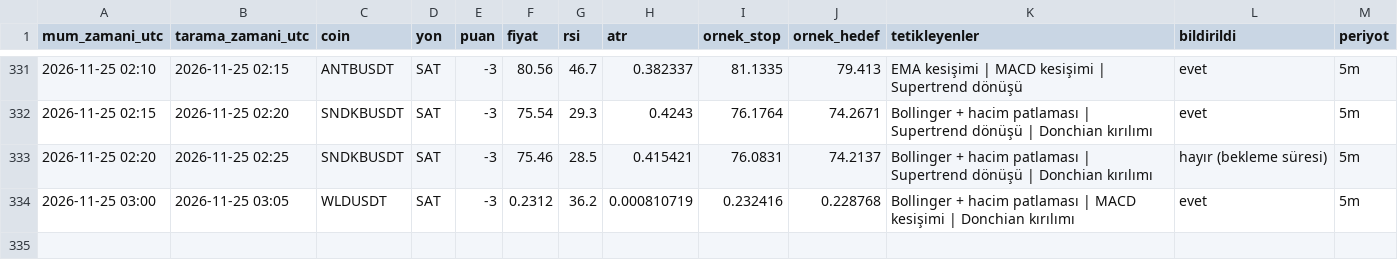
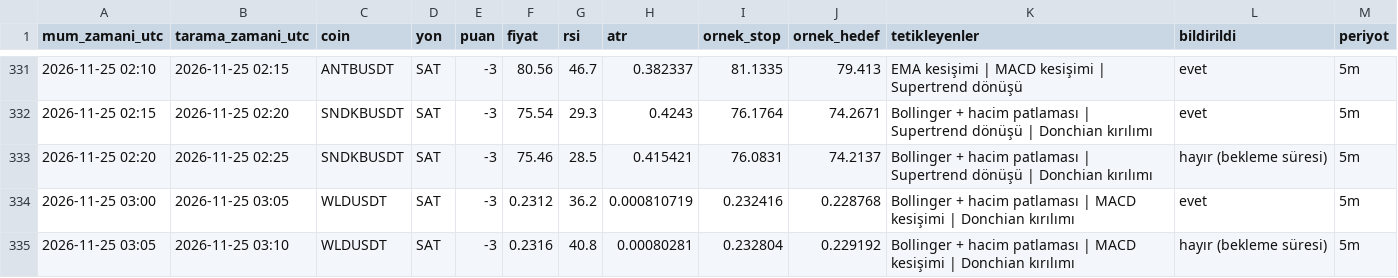
Before and after one commit to yumrukayayunusemre-creator/kripto-sinyal, a CSV file: kayitlar/sinyaller_2026-11.csv, drawn as a sheet; only a part is shown, gaps mark what is left out.

```diff
--- a/kayitlar/sinyaller_2026-11.csv
+++ b/kayitlar/sinyaller_2026-11.csv
@@ -334 +334,2 @@ mum_zamani_utc,tarama_zamani_utc,coin,yon,puan,fiyat,rsi,atr,ornek_stop,ornek_he
 2026-11-25 03:00,2026-11-25 03:05,WLDUSDT,SAT,-3,0.2312,36.2,0.000810719,0.232416,0.228768,Bollinger + hacim patlaması | MACD kesişimi | Donchian kırılımı,evet,5m
+2026-11-25 03:05,2026-11-25 03:10,WLDUSDT,SAT,-3,0.2316,40.8,0.00080281,0.232804,0.229192,Bollinger + hacim patlaması | MACD kesişimi | Donchian kırılımı,hayır (bekleme süresi),5m
```
Also changed, not shown: kayitlar/strateji_sinyalleri_2026-11.csv, 1 other file.
